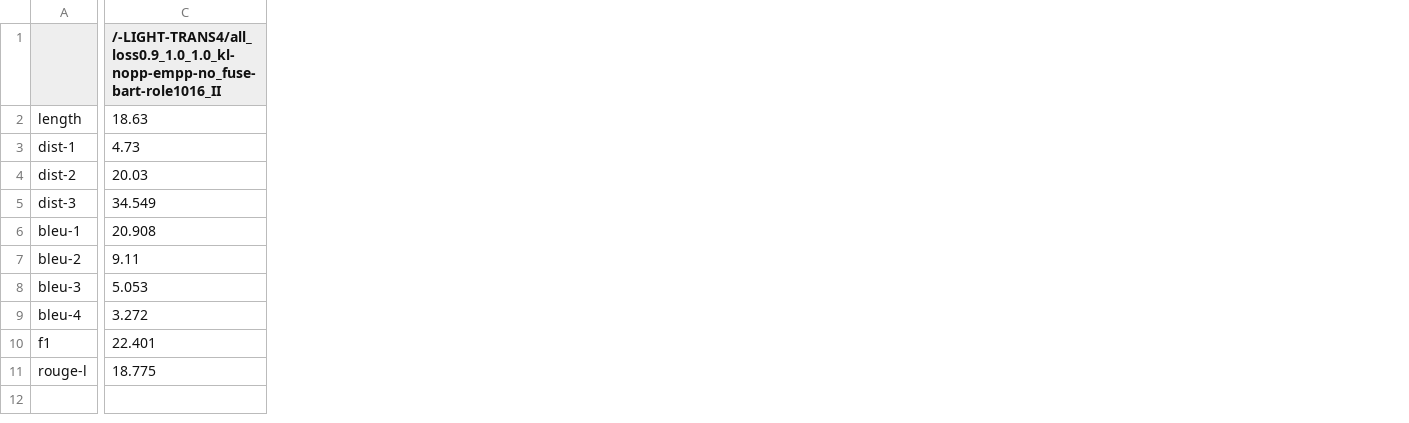
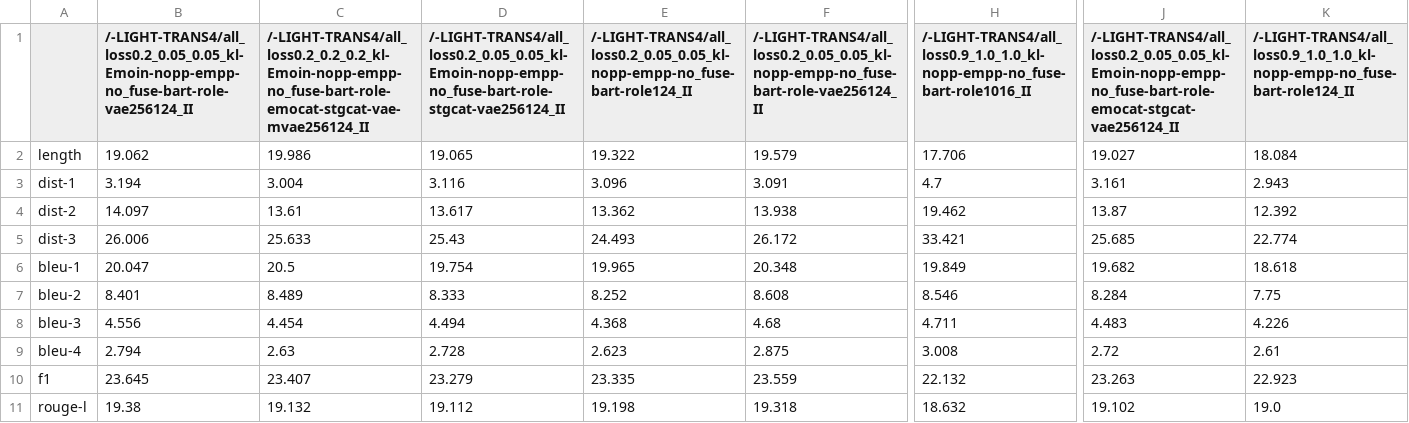
Before and after one commit to CN-Eyetk/VLESA-ORL, a CSV file: res.csv, drawn as a sheet; only a part is shown, gaps mark what is left out; addresses are those after the commit; the diff names each change by its address in the sheet, - before the commit and + after, or states it on an @@ line.

```diff
--- a/res.csv
+++ b/res.csv
+column B, rows 1-11: /-LIGHT-TRANS4/all_loss0.2_0.05_0.05_kl-Emoin-nopp-empp-no_fuse-bart-role-vae256124_II | 19.062 | 3.194 | 14.097 | 26.006 | 20.047 | 8.401 | 4.556 | 2.794 | 23.645 | 19.38
+column C, rows 1-11: /-LIGHT-TRANS4/all_loss0.2_0.2_0.2_kl-Emoin-nopp-empp-no_fuse-bart-role-emocat-stgcat-vae-mvae256124_II | 19.986 | 3.004 | 13.61 | 25.633 | 20.5 | 8.489 | 4.454 | 2.63 | 23.407 | 19.132
+column D, rows 1-11: /-LIGHT-TRANS4/all_loss0.2_0.05_0.05_kl-Emoin-nopp-empp-no_fuse-bart-role-stgcat-vae256124_II | 19.065 | 3.116 | 13.617 | 25.43 | 19.754 | 8.333 | 4.494 | 2.728 | 23.279 | 19.112
+column E, rows 1-11: /-LIGHT-TRANS4/all_loss0.2_0.05_0.05_kl-nopp-empp-no_fuse-bart-role124_II | 19.322 | 3.096 | 13.362 | 24.493 | 19.965 | 8.252 | 4.368 | 2.623 | 23.335 | 19.198
+column F, rows 1-11: /-LIGHT-TRANS4/all_loss0.2_0.05_0.05_kl-nopp-empp-no_fuse-bart-role-vae256124_II | 19.579 | 3.091 | 13.938 | 26.172 | 20.348 | 8.608 | 4.68 | 2.875 | 23.559 | 19.318
+column J, rows 1-11: /-LIGHT-TRANS4/all_loss0.2_0.05_0.05_kl-Emoin-nopp-empp-no_fuse-bart-role-emocat-stgcat-vae256124_II | 19.027 | 3.161 | 13.87 | 25.685 | 19.682 | 8.284 | 4.483 | 2.72 | 23.263 | 19.102
+column K, rows 1-11: /-LIGHT-TRANS4/all_loss0.9_1.0_1.0_kl-nopp-empp-no_fuse-bart-role124_II | 18.084 | 2.943 | 12.392 | 22.774 | 18.618 | 7.75 | 4.226 | 2.61 | 22.923 | 19.0
-H2: 18.63
+H2: 17.706
-H3: 4.73
+H3: 4.7
-H4: 20.03
+H4: 19.462
-H5: 34.549
+H5: 33.421
-H6: 20.908
+H6: 19.849
-H7: 9.11
+H7: 8.546
-H8: 5.053
+H8: 4.711
-H9: 3.272
+H9: 3.008
-H10: 22.401
+H10: 22.132
-H11: 18.775
+H11: 18.632
```
Also changed, not shown: 23 other files.
